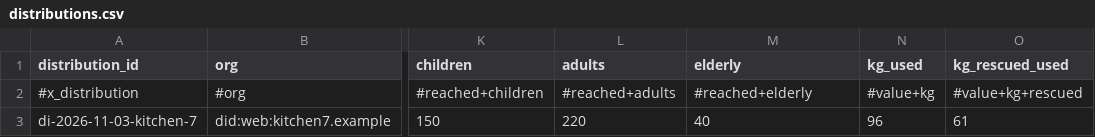
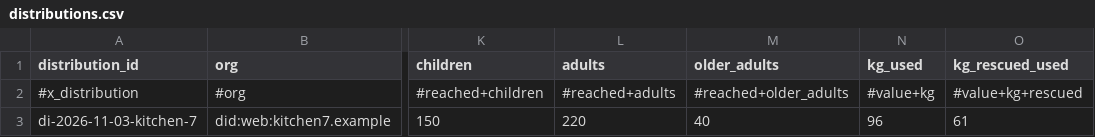
Before and after one commit to amado2k5/cookwala, a CSV file: profiles/humanitarian/templates/distributions.csv, drawn as a sheet; only a part is shown, gaps mark what is left out; the diff names each change by its address in the sheet, - before the commit and + after, or states it on an @@ line.

```diff
--- a/profiles/humanitarian/templates/distributions.csv
+++ b/profiles/humanitarian/templates/distributions.csv
-M1: elderly
+M1: older_adults
-M2 (older_adults): #reached+elderly
+M2 (older_adults): #reached+older_adults
```
Also changed, not shown: 21 other files.
